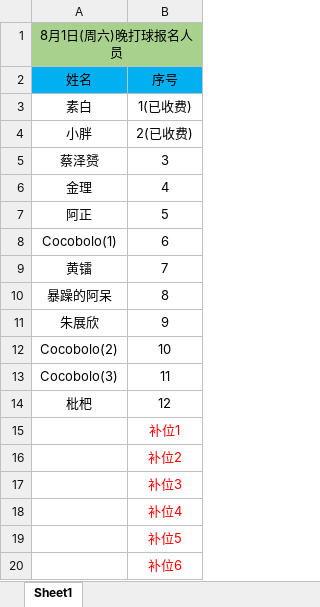
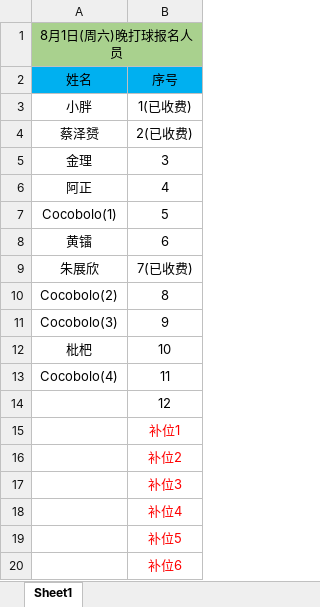
Before and after one commit to 541073028/basketball, an Excel workbook: duly.xlsx, sheet Sheet1, drawn as a sheet; only a part is shown; values as stored, in another font and other column widths than the file's, no borders; removed rows and columns are numbered as before the commit, all else as after; the diff names each change by its address in the sheet, - before the commit and + after, or states it on an @@ line.

```diff
--- a/duly.xlsx (sheet Sheet1)
+++ b/duly.xlsx (sheet Sheet1)
-A3: 素白
+A3: 小胖
-A4: 小胖
+A4: 蔡泽赟
-A5: 蔡泽赟
+A5: 金理
-A6: 金理
+A6: 阿正
-A7: 阿正
+A7: Cocobolo(1)
-A8: Cocobolo(1)
+A8: 黄镭
-row 9: 黄镭 | 7
+row 9: 朱展欣 | 7(已收费)
-A10: 暴躁的阿呆
+A10: Cocobolo(2)
-A11: 朱展欣
+A11: Cocobolo(3)
-A12: Cocobolo(2)
+A12: 枇杷
-A13: Cocobolo(3)
+A13: Cocobolo(4)
-A14: 枇杷
+A14: (empty)
```
